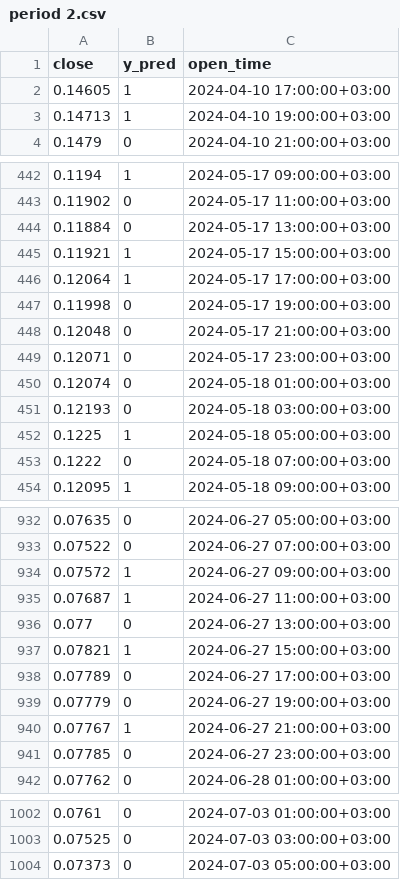
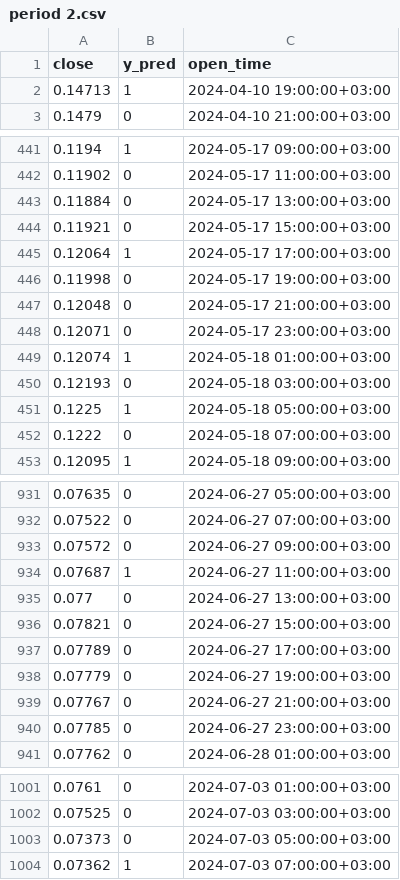
Before and after one commit to Emanuel-Goldman/Alog-trading_project, a CSV file: data/period 2.csv, drawn as a sheet; only a part is shown, gaps mark what is left out; the diff covers the shown part only.

```diff
--- a/data/period 2.csv
+++ b/data/period 2.csv
@@ -1,3 +1,2 @@
 close,y_pred,open_time
-0.14605,1,2024-04-10 17:00:00+03:00
 0.14713,1,2024-04-10 19:00:00+03:00
@@ -444,3 +443,3 @@ close,y_pred,open_time
 0.11884,0,2024-05-17 13:00:00+03:00
-0.11921,1,2024-05-17 15:00:00+03:00
+0.11921,0,2024-05-17 15:00:00+03:00
 0.12064,1,2024-05-17 17:00:00+03:00
@@ -449,3 +448,3 @@ close,y_pred,open_time
 0.12071,0,2024-05-17 23:00:00+03:00
-0.12074,0,2024-05-18 01:00:00+03:00
+0.12074,1,2024-05-18 01:00:00+03:00
 0.12193,0,2024-05-18 03:00:00+03:00
@@ -933,9 +932,9 @@ close,y_pred,open_time
 0.07522,0,2024-06-27 07:00:00+03:00
-0.07572,1,2024-06-27 09:00:00+03:00
+0.07572,0,2024-06-27 09:00:00+03:00
 0.07687,1,2024-06-27 11:00:00+03:00
 0.077,0,2024-06-27 13:00:00+03:00
-0.07821,1,2024-06-27 15:00:00+03:00
+0.07821,0,2024-06-27 15:00:00+03:00
 0.07789,0,2024-06-27 17:00:00+03:00
 0.07779,0,2024-06-27 19:00:00+03:00
-0.07767,1,2024-06-27 21:00:00+03:00
+0.07767,0,2024-06-27 21:00:00+03:00
 0.07785,0,2024-06-27 23:00:00+03:00
@@ -1004 +1003,2 @@ close,y_pred,open_time
 0.07373,0,2024-07-03 05:00:00+03:00
+0.07362,1,2024-07-03 07:00:00+03:00
```
Also changed, not shown: 20 edited cells elsewhere in this file, data/all data.csv, data/period 0.csv, 12 other files.
